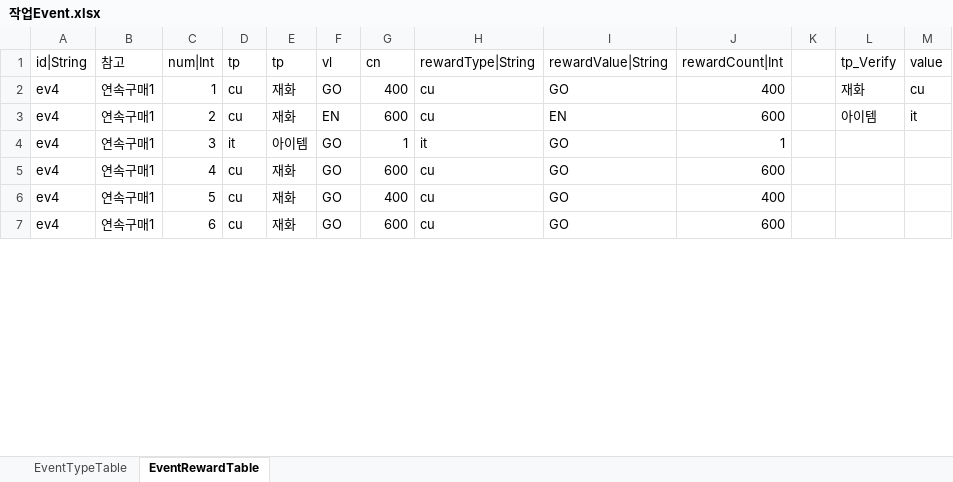
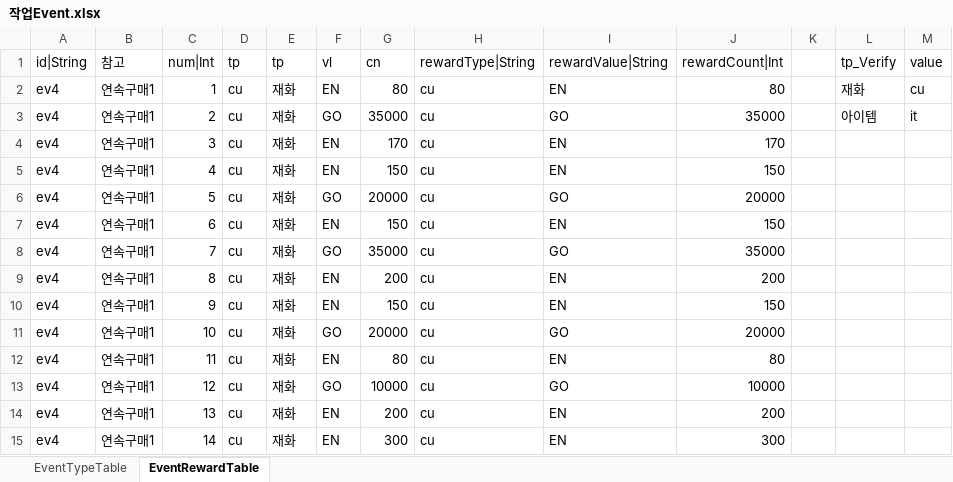
Before and after one commit to hayannal/ProjectNameless, an Excel workbook: Excel/작업Event.xlsx, sheet EventRewardTable, drawn as a sheet; only a part is shown; values as stored, in another font and other column widths than the file's, no borders; addresses are those after the commit; the diff covers the shown part only; the diff names each change by its address in the sheet, - before the commit and + after, or states it on an @@ line.

Commit message:
EventRewardTable 에 연속 구매 및 셋 중 하나 구매 샘플 UI 데이터 추가
EventTypeTable 엑셀에 이벤트 기존 참고, 쿨타임, 시작/끝 날짜, 발동 조건 컬럼 추가

```diff
--- a/Excel/작업Event.xlsx (sheet EventRewardTable)
+++ b/Excel/작업Event.xlsx (sheet EventRewardTable)
-F2 (vl): GO
+F2 (vl): EN
-G2 (cn): 400
+G2 (cn): 80
-I2 (rewardValue|String): GO
+I2 (rewardValue|String): EN
-J2 (rewardCount|Int): 400
+J2 (rewardCount|Int): 80
-F3 (vl): EN
+F3 (vl): GO
-G3 (cn): 600
+G3 (cn): 35000
-I3 (rewardValue|String): EN
+I3 (rewardValue|String): GO
-J3 (rewardCount|Int): 600
+J3 (rewardCount|Int): 35000
+row 4: ev4 | 연속구매1 | 3 | cu | 재화 | EN | 170 | cu | EN | 170
+row 5: ev4 | 연속구매1 | 4 | cu | 재화 | EN | 150 | cu | EN | 150
-C6 (num|Int): 3
+C6 (num|Int): 5
-D6 (tp): it
+D6 (tp): cu
-E6 (tp): 아이템
+E6 (tp): 재화
-G6 (cn): 1
+G6 (cn): 20000
-H6 (rewardType|String): it
+H6 (rewardType|String): cu
-J6 (rewardCount|Int): 1
+J6 (rewardCount|Int): 20000
+row 7: ev4 | 연속구매1 | 6 | cu | 재화 | EN | 150 | cu | EN | 150
-C8 (num|Int): 4
+C8 (num|Int): 7
-G8 (cn): 600
+G8 (cn): 35000
-J8 (rewardCount|Int): 600
+J8 (rewardCount|Int): 35000
+row 9: ev4 | 연속구매1 | 8 | cu | 재화 | EN | 200 | cu | EN | 200
+row 10: ev4 | 연속구매1 | 9 | cu | 재화 | EN | 150 | cu | EN | 150
-C11 (num|Int): 5
+C11 (num|Int): 10
-G11 (cn): 400
+G11 (cn): 20000
-J11 (rewardCount|Int): 400
+J11 (rewardCount|Int): 20000
+row 12: ev4 | 연속구매1 | 11 | cu | 재화 | EN | 80 | cu | EN | 80
-C13 (num|Int): 6
+C13 (num|Int): 12
-G13 (cn): 600
+G13 (cn): 10000
-J13 (rewardCount|Int): 600
+J13 (rewardCount|Int): 10000
+row 14: ev4 | 연속구매1 | 13 | cu | 재화 | EN | 200 | cu | EN | 200
+row 15: ev4 | 연속구매1 | 14 | cu | 재화 | EN | 300 | cu | EN | 300
```
Also changed, not shown: 11 added rows and 15 edited cells elsewhere in this sheet, sheet EventTypeTable, formulas that keep their value, Excel/Event.xlsx, 1 other file.
